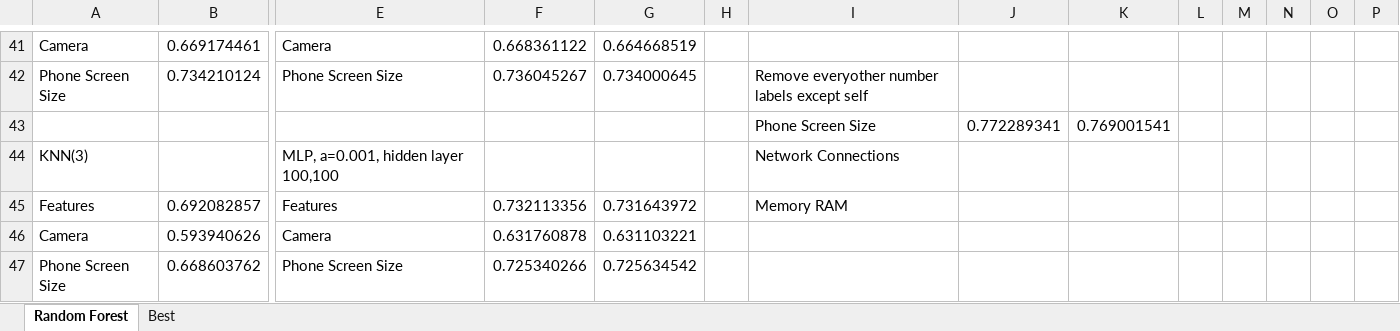
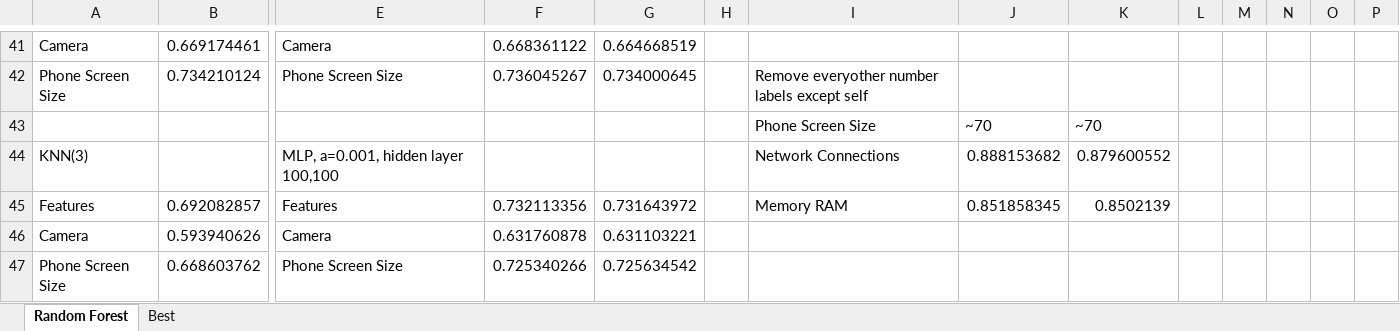
Before and after one commit to E4RTTH/BigBirdNDSC2019, an Excel workbook: tuning.xlsx, sheet Random Forest, drawn as a sheet; only a part is shown, gaps mark what is left out; values as stored, in another font and other column widths than the file's, no borders; removed rows and columns are numbered as before the commit, all else as after; rows hold the shown columns only; the diff names each change by its address in the sheet, - before the commit and + after, or states it on an @@ line.

Commit message:
Update tuning.xlsx

```diff
--- a/tuning.xlsx (sheet Random Forest)
+++ b/tuning.xlsx (sheet Random Forest)
-row 43:  |  |  |  |  |  | Phone Screen Size | 0.772289341 | 0.769001541
+row 43:  |  |  |  |  |  | Phone Screen Size | ~70 | ~70
-J44: (empty)
+J44: 0.888153682
-K44: (empty)
+K44: 0.879600552
-J45: (empty)
+J45: 0.851858345
-K45: (empty)
+K45: 0.8502139
```
